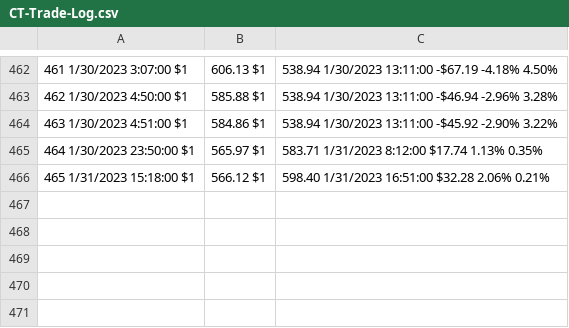
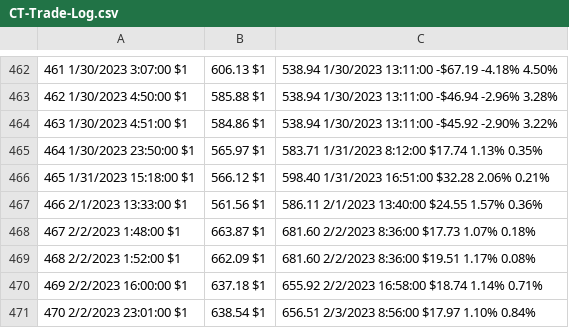
Before and after one commit to alexaxbreadbytes/PL-Dashboard, a CSV file: CT-Trade-Log.csv, drawn as a sheet; only a part is shown, gaps mark what is left out; the diff names each change by its address in the sheet, - before the commit and + after, or states it on an @@ line.

Commit message:
Update CT-Trade-Log.csv

```diff
--- a/CT-Trade-Log.csv
+++ b/CT-Trade-Log.csv
+row 467: 466 2/1/2023 13:33:00 $1 | 561.56 $1 | 586.11 2/1/2023 13:40:00 $24.55 1.57% 0.36%
+row 468: 467 2/2/2023 1:48:00 $1 | 663.87 $1 | 681.60 2/2/2023 8:36:00 $17.73 1.07% 0.18%
+row 469: 468 2/2/2023 1:52:00 $1 | 662.09 $1 | 681.60 2/2/2023 8:36:00 $19.51 1.17% 0.08%
+row 470: 469 2/2/2023 16:00:00 $1 | 637.18 $1 | 655.92 2/2/2023 16:58:00 $18.74 1.14% 0.71%
+row 471: 470 2/2/2023 23:01:00 $1 | 638.54 $1 | 656.51 2/3/2023 8:56:00 $17.97 1.10% 0.84%
```
